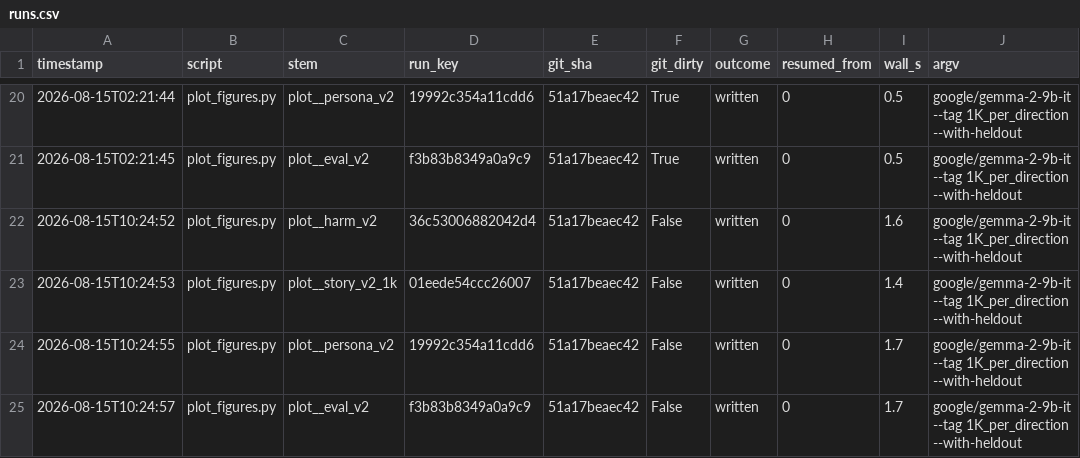
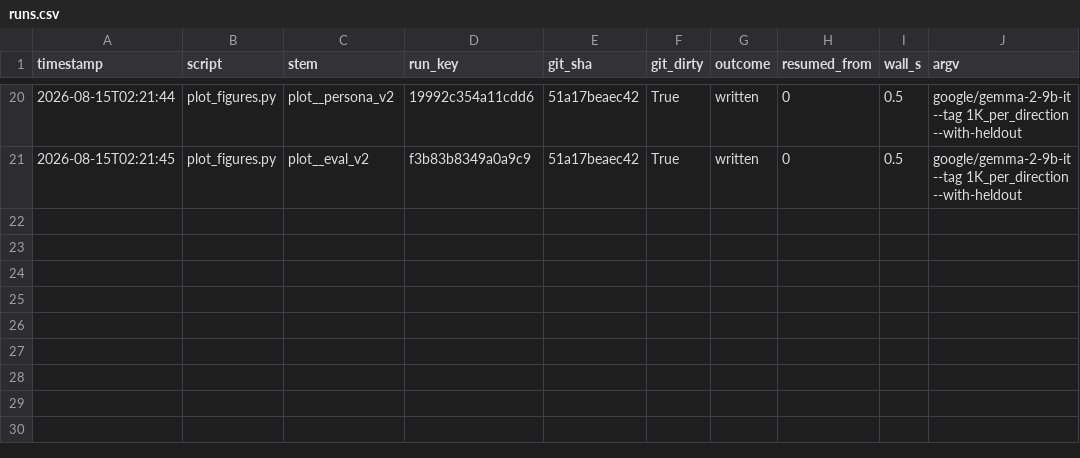
Before and after one commit to JuanCruzMendoza/BAISH_TAIS, a CSV file: experiments/extraction/results/1K_per_direction/google_gemma-2-9b-it/meta/runs.csv, drawn as a sheet; only a part is shown, gaps mark what is left out; the diff names each change by its address in the sheet, - before the commit and + after, or states it on an @@ line.

Commit message:
gemma 1K: the cross-probe run, the judged sweep, and a Gemma section per experiment
Each experiment's insights.md gains a `1K_per_direction - Gemma 9B` section in the shape of
its Qwen 7B one, with a same-or-different read against it. Extraction's existing Gemma
section is restructured rather than extended: it held the story pct_reads margin table,
which is probe_jailbreak_detection's result and now lives there.

What replicates: extraction lands within noise of Qwen (n@.99 within one step per axis, same
ranking, eval_v2 the same weak axis, same nulls); story is again the only probe that orders
the jailbreak families correctly; and story@L15 beats story@L28 at steering, 4x at matched
degeneracy here against 8x on Qwen. Two models now agree that cohens_dz picks the worse
steering layer -- which needed story carried at two layers to show.

What does not: persona-eval (+0.296 on Qwen) is +0.020 here and harm-persona (-0.240) is
-0.006, so both Qwen off-diagonals flagged as pairs to watch are nulls on gemma. Every axis
also reads shallower in fractional depth, putting two chosen layers outside the band.

L28's largest steering number is 99.6% degenerate, so it is a destroyed model rather than a
restored refusal; the section reads pct_degenerate before any delta.

ckpt.push now holds loose blobs back unconditionally instead of only under pack=True. Any
unpacked push of the extraction scope walked acts/blobs/ and uploaded all 7,731 .npy beside
blobs.tar, so the gemma cache is stored twice on the Hub -- 4.46 GiB where 2.23 GiB does,
with every '*/acts/**' pull paying for both. The pull side now asks for the tar by name.

cross_probe_detection runs on whichever machine already holds the pole cache: on the GPU box
at gate 1 when extraction ran in that session, locally otherwise, and never causing the
download. Its --layers takes axis=L1+L2, so story gets both of its steering layers.

```diff
--- a/experiments/extraction/results/1K_per_direction/google_gemma-2-9b-it/meta/runs.csv
+++ b/experiments/extraction/results/1K_per_direction/google_gemma-2-9b-it/meta/runs.csv
-row 22: 2026-08-15T10:24:52 | plot_figures.py | plot__harm_v2 | 36c53006882042d4 | 51a17beaec42 | False | written | 0 | 1.6 | google/gemma-2-9b-it --tag 1K_per_direction --with-heldout
-row 23: 2026-08-15T10:24:53 | plot_figures.py | plot__story_v2_1k | 01eede54ccc26007 | 51a17beaec42 | False | written | 0 | 1.4 | google/gemma-2-9b-it --tag 1K_per_direction --with-heldout
-row 24: 2026-08-15T10:24:55 | plot_figures.py | plot__persona_v2 | 19992c354a11cdd6 | 51a17beaec42 | False | written | 0 | 1.7 | google/gemma-2-9b-it --tag 1K_per_direction --with-heldout
-row 25: 2026-08-15T10:24:57 | plot_figures.py | plot__eval_v2 | f3b83b8349a0a9c9 | 51a17beaec42 | False | written | 0 | 1.7 | google/gemma-2-9b-it --tag 1K_per_direction --with-heldout
```
Also changed, not shown: experiments/cross_probe_detection/results/1K_per_direction/Qwen_Qwen2.5-7B-Instruct/csv/cross_auroc_chosen.csv, experiments/cross_probe_detection/results/1K_per_direction/Qwen_Qwen2.5-7B-Instruct/csv/geometry_cos_chosen.csv, 42 other files.
